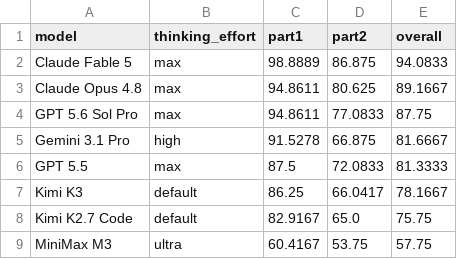
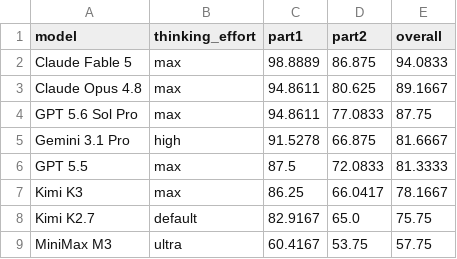
Before and after one commit to Arcadia-1/razavi-bench, a CSV file: experiments/2026-07-18-direct-qa/judge_scores/comparison.csv, drawn as a sheet.

Commit message:
Update Direct QA comparison figures

```diff
--- a/experiments/2026-07-18-direct-qa/judge_scores/comparison.csv
+++ b/experiments/2026-07-18-direct-qa/judge_scores/comparison.csv
@@ -6,4 +6,4 @@ Gemini 3.1 Pro,high,91.5278,66.875,81.6667
 GPT 5.5,max,87.5,72.0833,81.3333
-Kimi K3,default,86.25,66.0417,78.1667
-Kimi K2.7 Code,default,82.9167,65.0,75.75
+Kimi K3,max,86.25,66.0417,78.1667
+Kimi K2.7,default,82.9167,65.0,75.75
 MiniMax M3,ultra,60.4167,53.75,57.75
```
Also changed, not shown: 10 other files.
